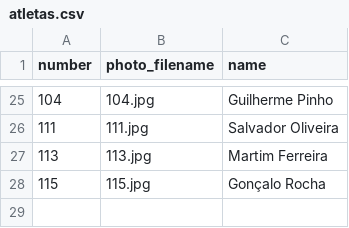
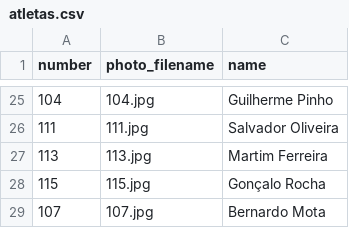
Before and after one commit to joaolourencomarques/futsal-InfantisA_IniciadosB-2627, a CSV file: atletas.csv, drawn as a sheet; only a part is shown, gaps mark what is left out; the diff names each change by its address in the sheet, - before the commit and + after, or states it on an @@ line.

Commit message:
inclusão de 107;107.jpg;Bernardo Mota

```diff
--- a/atletas.csv
+++ b/atletas.csv
+row 29: 107 | 107.jpg | Bernardo Mota
```
